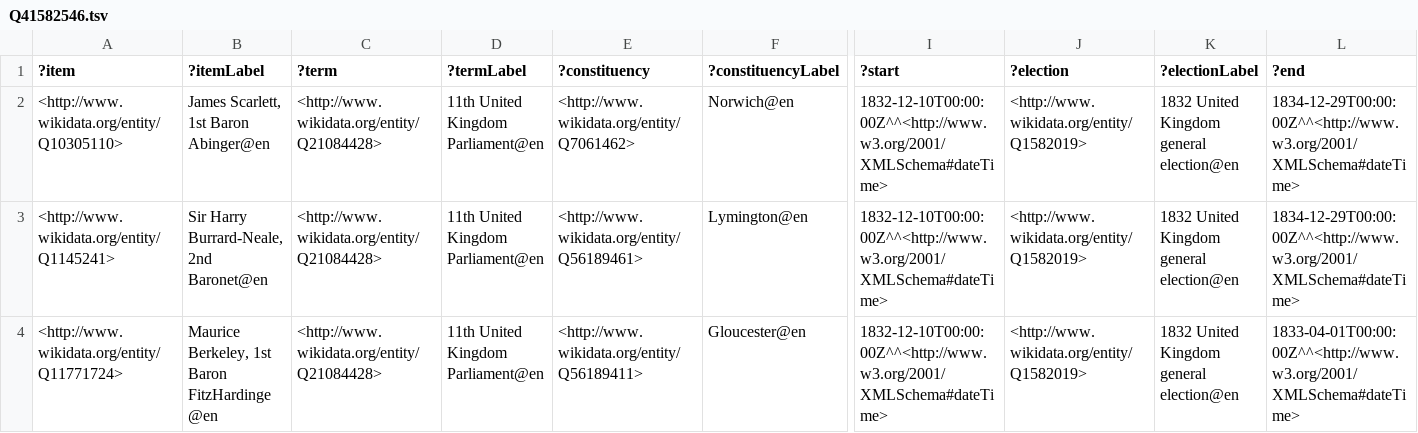
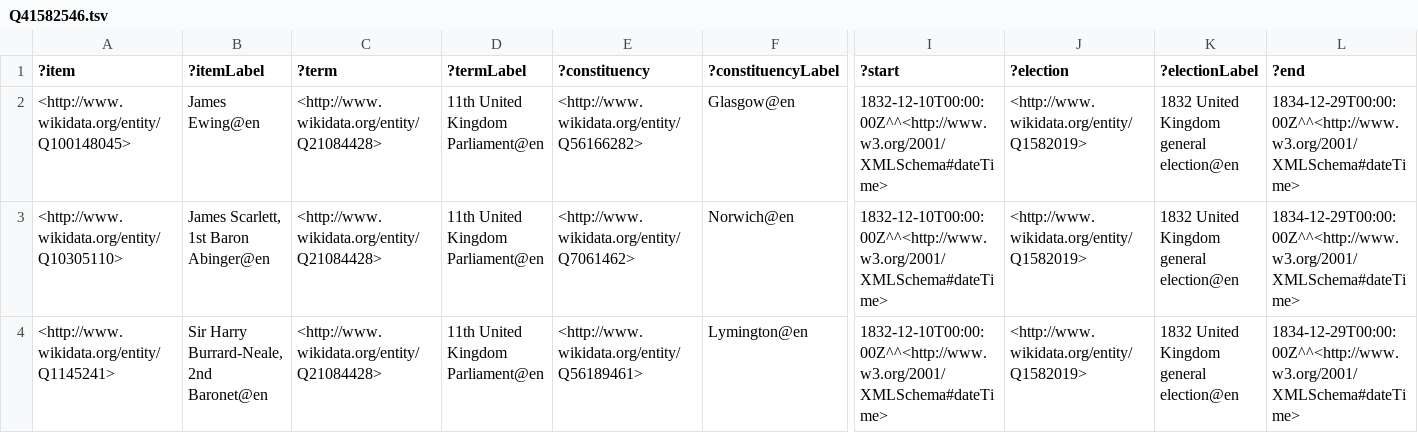
Before and after one commit to generalist/parliament, a TSV file: Q41582546.tsv, drawn as a sheet; only a part is shown, gaps mark what is left out; the shorter side is filled out with more unchanged rows; rows hold the shown columns only; the diff covers the shown part only; the diff names each change by its address in the sheet, - before the commit and + after, or states it on an @@ line.

Commit message:
Add files via upload

```diff
--- a/Q41582546.tsv
+++ b/Q41582546.tsv
+row 2: <http://www.wikidata.org/entity/Q100148045> | James Ewing@en | <http://www.wikidata.org/entity/Q21084428> | 11th United Kingdom Parliament@en | <http://www.wikidata.org/entity/Q56166282> | Glasgow@en | 1832-12-10T00:00:00Z^^<http://www.w3.org/2001/XMLSchema#dateTime> | <http://www.wikidata.org/entity/Q1582019> | 1832 United Kingdom general election@en | 1834-12-29T00:00:00Z^^<http://www.w3.org/2001/XMLSchema#dateTime>
```
Also changed, not shown: 1 removed row and 18 edited cells elsewhere in this file.
